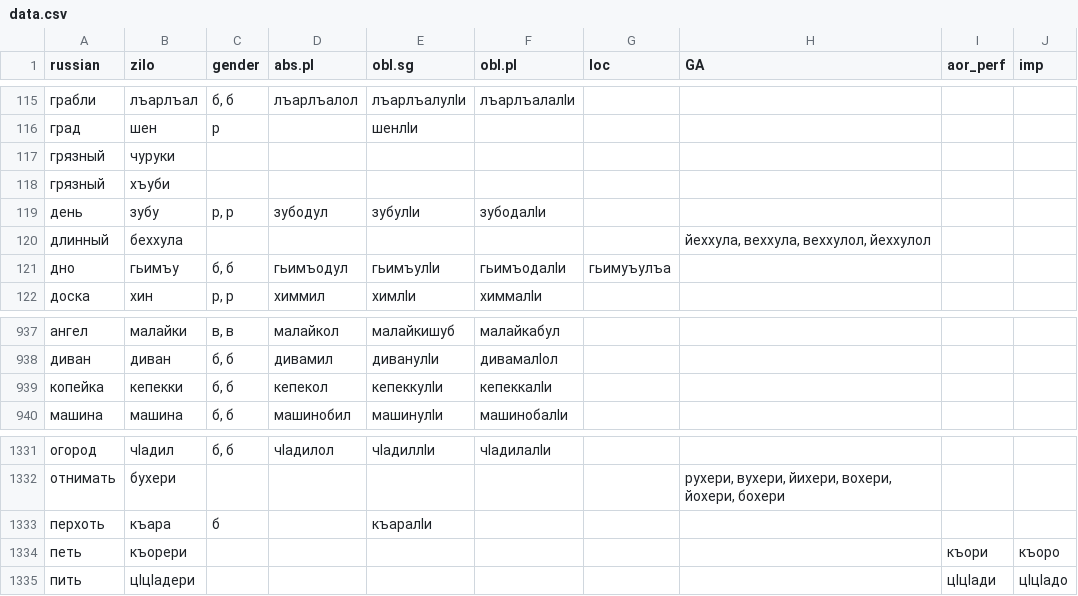
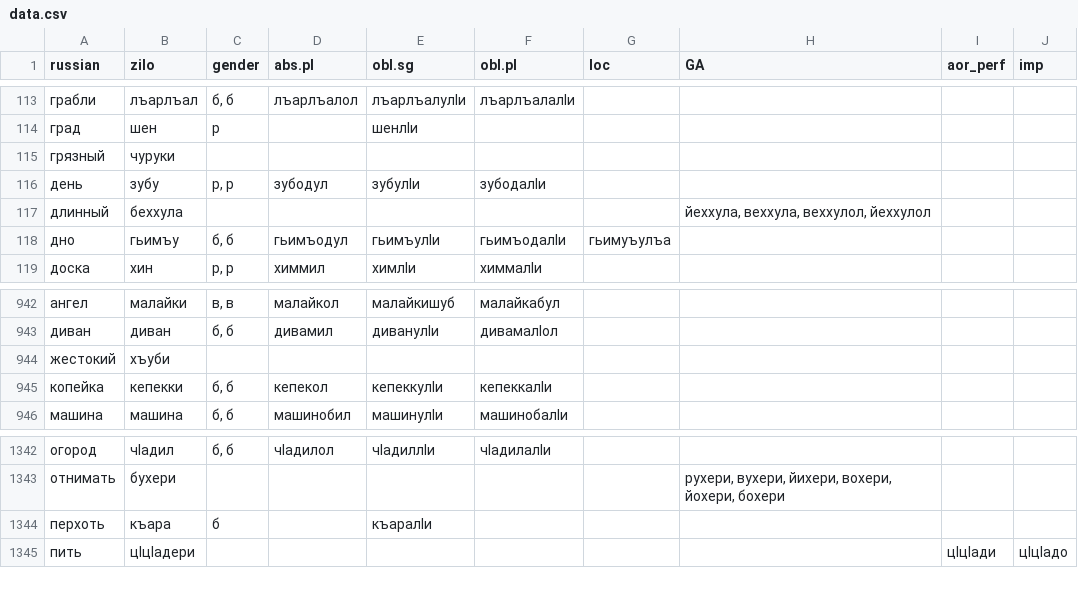
Before and after one commit to LingConLab/zilo_dictionary, a CSV file: data/data.csv, drawn as a sheet; only a part is shown, gaps mark what is left out; the diff covers the shown part only.

```diff
--- a/data/data.csv
+++ b/data/data.csv
@@ -117,3 +115,2 @@ russian,zilo,gender,abs.pl,obl.sg,obl.pl,loc,GA,aor_perf,imp
 грязный,чуруки,,,,,,,,
-грязный,хъуби,,,,,,,,
 день,зубу,"р, р",зубодул,зубулӏи,зубодалӏи,,,,
@@ -938,2 +943,3 @@ russian,zilo,gender,abs.pl,obl.sg,obl.pl,loc,GA,aor_perf,imp
 диван,диван,"б, б",дивамил,диванулӏи,дивамалӏол,,,,
+жестокий,хъуби,,,,,,,,
 копейка,кепекки,"б, б",кепекол,кепеккулӏи,кепеккалӏи,,,,
@@ -1333,3 +1344,2 @@ russian,zilo,gender,abs.pl,obl.sg,obl.pl,loc,GA,aor_perf,imp
 перхоть,къара,б,,къаралӏи,,,,,
-петь,къорери,,,,,,,къори,къоро
 пить,цӏцӏадери,,,,,,,цӏцӏади,цӏцӏадо
```
Also changed, not shown: 11 added rows, 1 removed row, 1 moved row and 1 edited cell elsewhere in this file, 4 other files.
